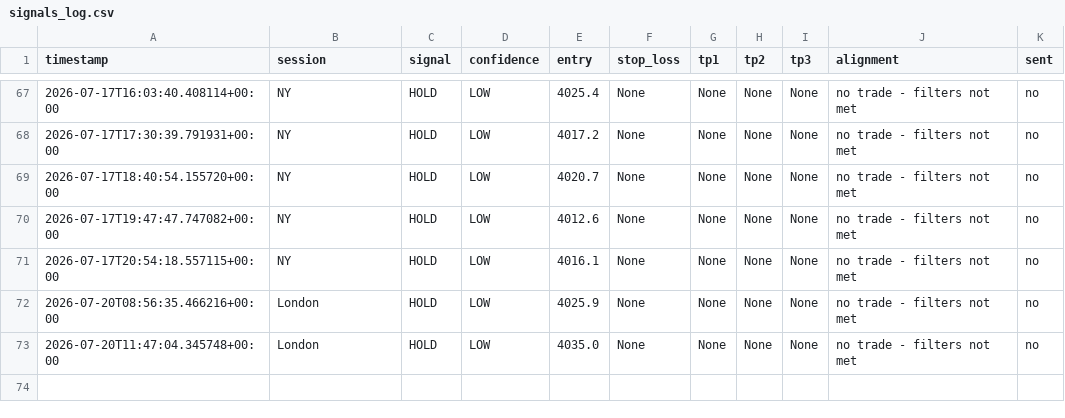
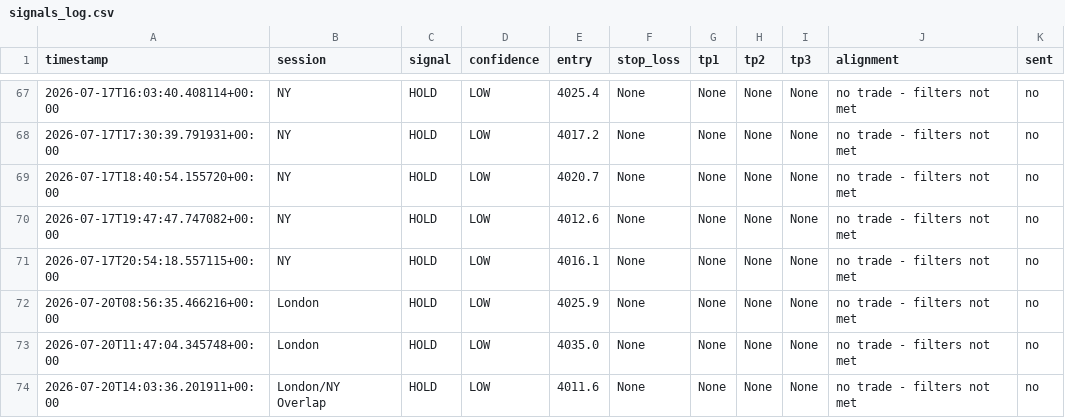
Before and after one commit to tinomtakiwa/xauusd-trading-signals, a CSV file: signals_log.csv, drawn as a sheet; only a part is shown, gaps mark what is left out.

```diff
--- a/signals_log.csv
+++ b/signals_log.csv
@@ -73 +73,2 @@ timestamp,session,signal,confidence,entry,stop_loss,tp1,tp2,tp3,alignment,sent
 2026-07-20T11:47:04.345748+00:00,London,HOLD,LOW,4035.0,None,None,None,None,"no trade - filters not met",no
+2026-07-20T14:03:36.201911+00:00,London/NY Overlap,HOLD,LOW,4011.6,None,None,None,None,"no trade - filters not met",no
```
